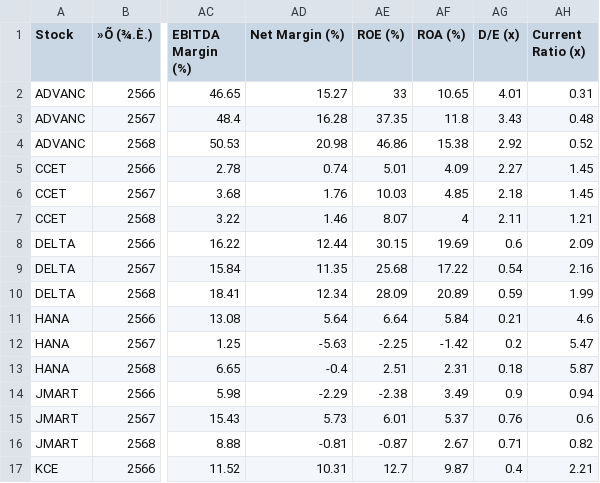
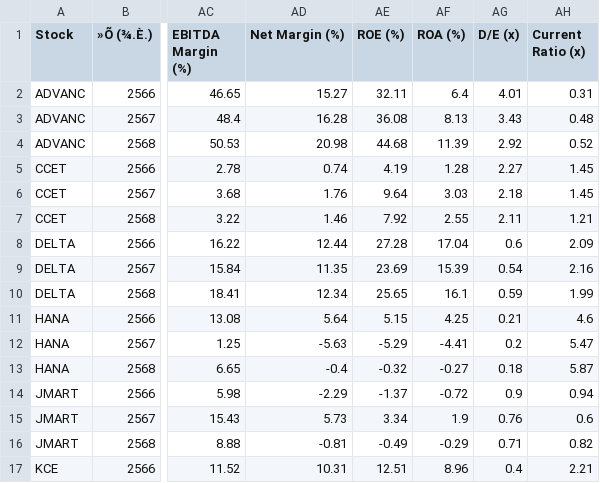
Before and after one commit to palineethammasiri11-sys/CIS-Dashboard-Main, a CSV file: Dataset/master_all_8_stocks_financials.csv, drawn as a sheet; only a part is shown, gaps mark what is left out; the diff covers the shown part only; the diff names each change by its address in the sheet, - before the commit and + after, or states it on an @@ line.

Commit message:
Revert "อัปเดต dataset"

```diff
--- a/Dataset/master_all_8_stocks_financials.csv
+++ b/Dataset/master_all_8_stocks_financials.csv
-AE2 (ROE (%)): 33
+AE2 (ROE (%)): 32.11
-AF2 (ROA (%)): 10.65
+AF2 (ROA (%)): 6.4
-AE3 (ROE (%)): 37.35
+AE3 (ROE (%)): 36.08
-AF3 (ROA (%)): 11.8
+AF3 (ROA (%)): 8.13
-AE4 (ROE (%)): 46.86
+AE4 (ROE (%)): 44.68
-AF4 (ROA (%)): 15.38
+AF4 (ROA (%)): 11.39
-AE5 (ROE (%)): 5.01
+AE5 (ROE (%)): 4.19
-AF5 (ROA (%)): 4.09
+AF5 (ROA (%)): 1.28
-AE6 (ROE (%)): 10.03
+AE6 (ROE (%)): 9.64
-AF6 (ROA (%)): 4.85
+AF6 (ROA (%)): 3.03
-AE7 (ROE (%)): 8.07
+AE7 (ROE (%)): 7.92
-AF7 (ROA (%)): 4
+AF7 (ROA (%)): 2.55
-AE8 (ROE (%)): 30.15
+AE8 (ROE (%)): 27.28
-AF8 (ROA (%)): 19.69
+AF8 (ROA (%)): 17.04
-AE9 (ROE (%)): 25.68
+AE9 (ROE (%)): 23.69
-AF9 (ROA (%)): 17.22
+AF9 (ROA (%)): 15.39
-AE10 (ROE (%)): 28.09
+AE10 (ROE (%)): 25.65
-AF10 (ROA (%)): 20.89
+AF10 (ROA (%)): 16.1
-AE11 (ROE (%)): 6.64
+AE11 (ROE (%)): 5.15
-AF11 (ROA (%)): 5.84
+AF11 (ROA (%)): 4.25
-AE12 (ROE (%)): -2.25
+AE12 (ROE (%)): -5.29
-AF12 (ROA (%)): -1.42
+AF12 (ROA (%)): -4.41
-AE13 (ROE (%)): 2.51
+AE13 (ROE (%)): -0.32
-AF13 (ROA (%)): 2.31
+AF13 (ROA (%)): -0.27
-AE14 (ROE (%)): -2.38
+AE14 (ROE (%)): -1.37
-AF14 (ROA (%)): 3.49
+AF14 (ROA (%)): -0.72
-AE15 (ROE (%)): 6.01
+AE15 (ROE (%)): 3.34
-AF15 (ROA (%)): 5.37
+AF15 (ROA (%)): 1.9
-AE16 (ROE (%)): -0.87
+AE16 (ROE (%)): -0.49
-AF16 (ROA (%)): 2.67
+AF16 (ROA (%)): -0.29
-AE17 (ROE (%)): 12.7
+AE17 (ROE (%)): 12.51
-AF17 (ROA (%)): 9.87
+AF17 (ROA (%)): 8.96
```
Also changed, not shown: 14 edited cells elsewhere in this file, Dataset/train_test/financials_test_2025.csv, Dataset/train_test/financials_train_2023_2024.csv, 1 other file.
